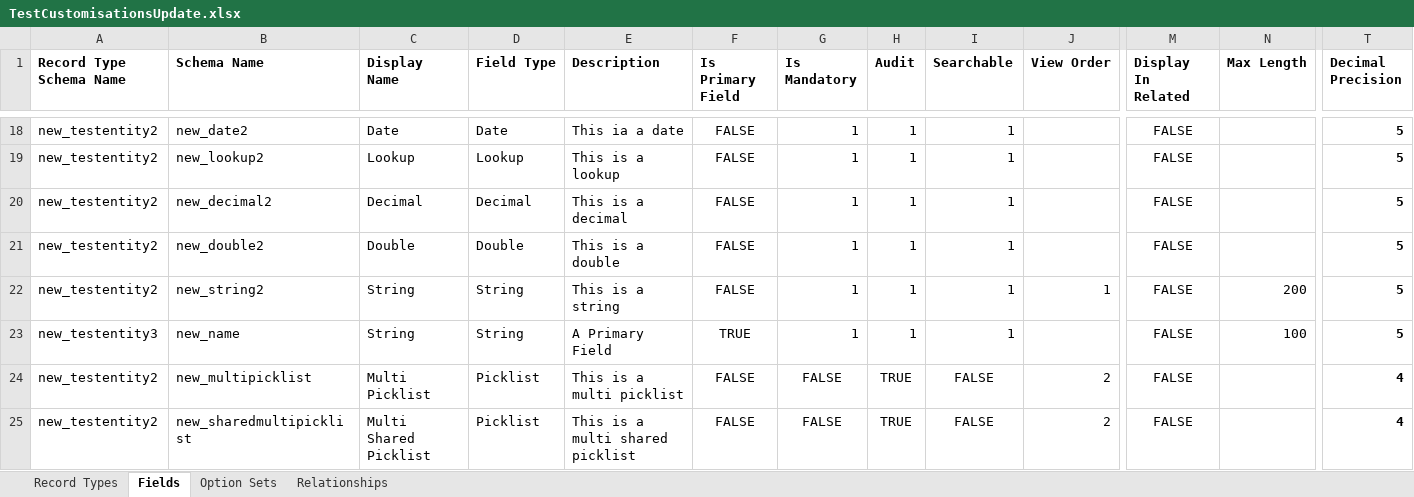
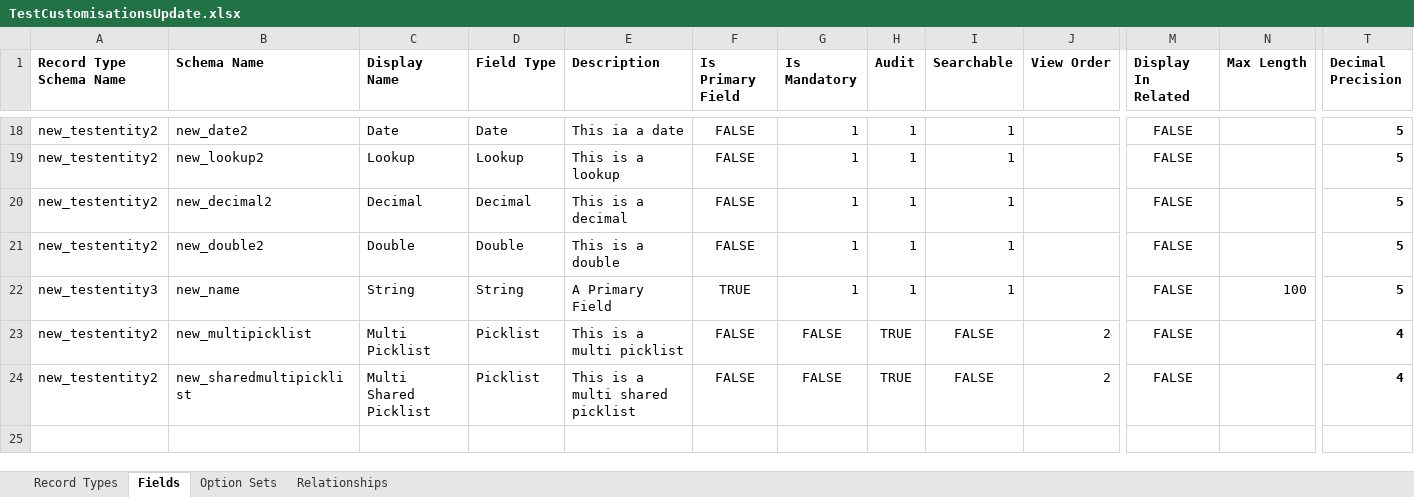
Before and after one commit to josephmcmac/JM-Dataverse-Toolbelt, an Excel workbook: JosephM.CustomisationImporter.Test/TestCustomisationsUpdate.xlsx, sheet Fields, drawn as a sheet; only a part is shown, gaps mark what is left out; values as stored, in another font and other column widths than the file's, no borders; charts and pictures not drawn; rows hold the shown columns only; the diff names each change by its address in the sheet, - before the commit and + after, or states it on an @@ line.

```diff
--- a/JosephM.CustomisationImporter.Test/TestCustomisationsUpdate.xlsx (sheet Fields)
+++ b/JosephM.CustomisationImporter.Test/TestCustomisationsUpdate.xlsx (sheet Fields)
-row 22: new_testentity2 | new_string2 | String | String | This is a string | FALSE | 1 | 1 | 1 | 1 | FALSE | 200 | 5
```
Also changed, not shown: charts or pictures, 4 other files.
